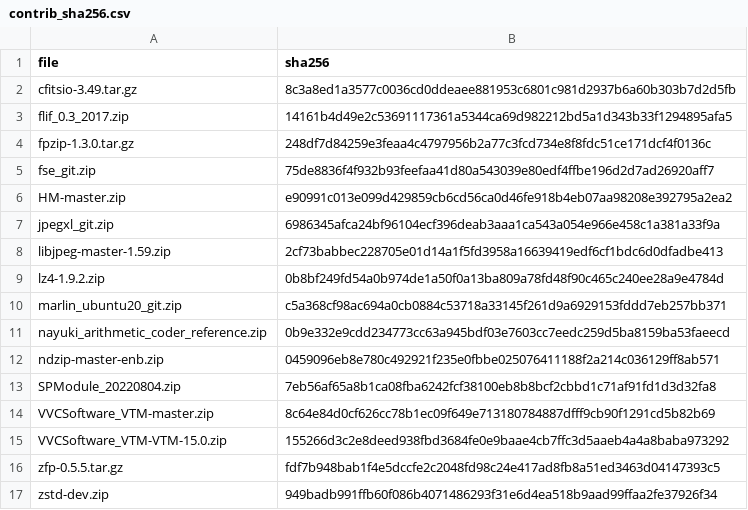
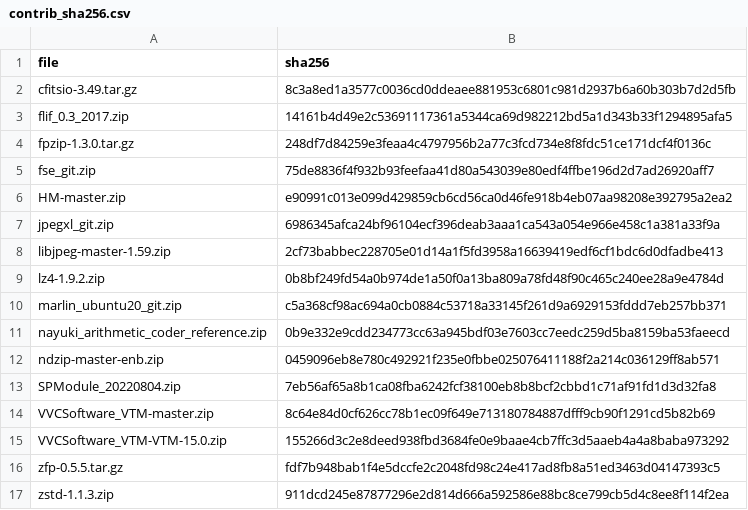
Before and after one commit to miguelinux314/experiment-notebook, a CSV file: enb/config/contrib_sha256.csv, drawn as a sheet; removed rows and columns are numbered as before the commit, all else as after; the diff names each change by its address in the sheet, - before the commit and + after, or states it on an @@ line.

Commit message:
Added some more constraints to a few codec wrappers that would not be lossless for certain data types
Former-commit-id: b33f74a26f5672c0d9a532cc6ffd193cc4b51dcc

```diff
--- a/enb/config/contrib_sha256.csv
+++ b/enb/config/contrib_sha256.csv
-row 17: zstd-dev.zip | 949badb991ffb60f086b4071486293f31e6d4ea518b9aad99ffaa2fe37926f34
+row 17: zstd-1.1.3.zip | 911dcd245e87877296e2d814d666a592586e88bc8ce799cb5d4c8ee8f114f2ea
```
Also changed, not shown: 3 other files.
